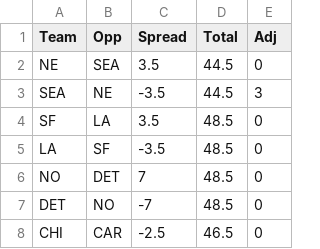
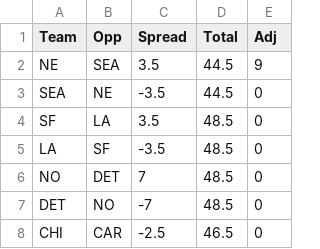
Before and after one commit to Deanomite1967/Deanomite_NFL_Picks_App, a CSV file: Week1_Spreads.csv, drawn as a sheet; only a part is shown.

Commit message:
Update Week1_Spreads.csv

```diff
--- a/Week1_Spreads.csv
+++ b/Week1_Spreads.csv
@@ -1,4 +1,4 @@
 Team,Opp,Spread,Total,Adj
-NE,SEA,3.5,44.5,0
-SEA,NE,-3.5,44.5,3
+NE,SEA,3.5,44.5,9
+SEA,NE,-3.5,44.5,0
 SF,LA,3.5,48.5,0
```
